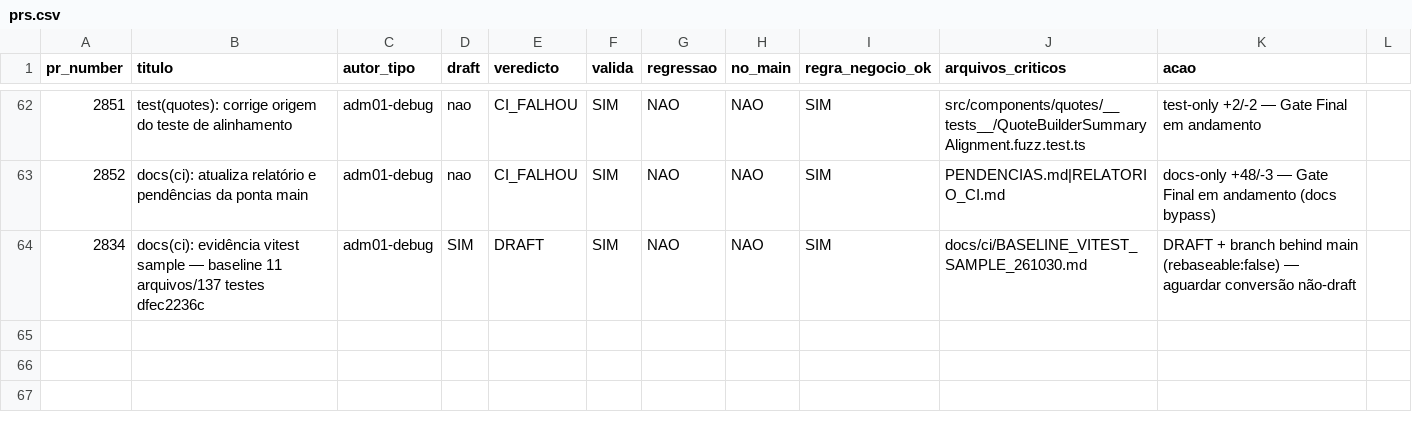
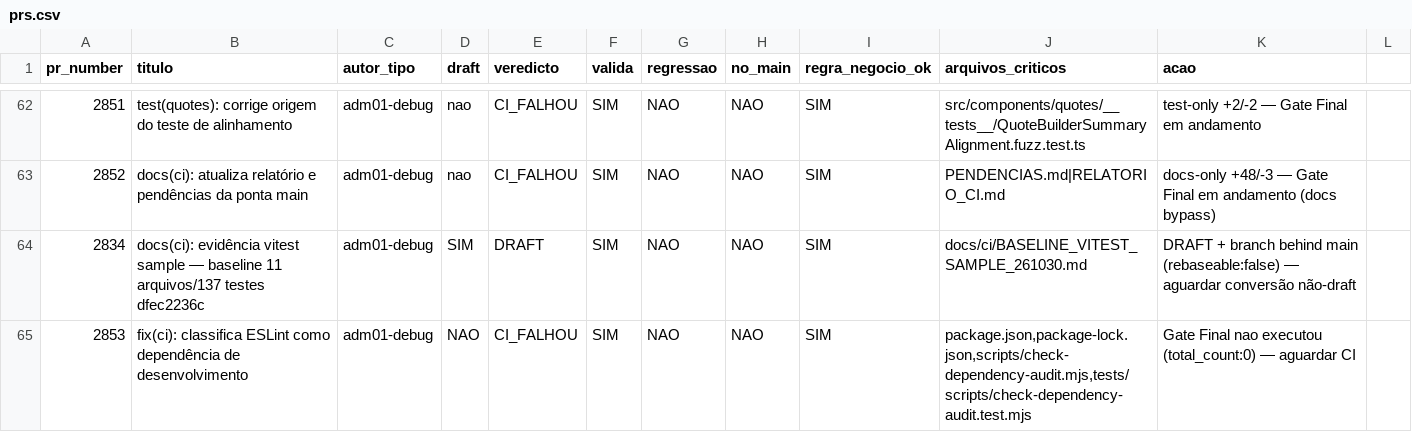
Before and after one commit to adm01-debug/Promo_Gifts_V4, a CSV file: analise-prs/prs.csv, drawn as a sheet; only a part is shown, gaps mark what is left out.

```diff
--- a/analise-prs/prs.csv
+++ b/analise-prs/prs.csv
@@ -64 +64,2 @@ pr_number,titulo,autor_tipo,draft,veredicto,valida,regressao,no_main,regra_negoc
 2834,docs(ci): evidência vitest sample — baseline 11 arquivos/137 testes dfec2236c,adm01-debug,SIM,DRAFT,SIM,NAO,NAO,SIM,docs/ci/BASELINE_VITEST_SAMPLE_261030.md,DRAFT + branch behind main (rebaseable:false) — aguardar conversão não-draft
+2853,"fix(ci): classifica ESLint como dependência de desenvolvimento",adm01-debug,NAO,CI_FALHOU,SIM,NAO,NAO,SIM,"package.json,package-lock.json,scripts/check-dependency-audit.mjs,tests/scripts/check-dependency-audit.test.mjs",Gate Final nao executou (total_count:0) — aguardar CI
```
Also changed, not shown: 3 other files.
